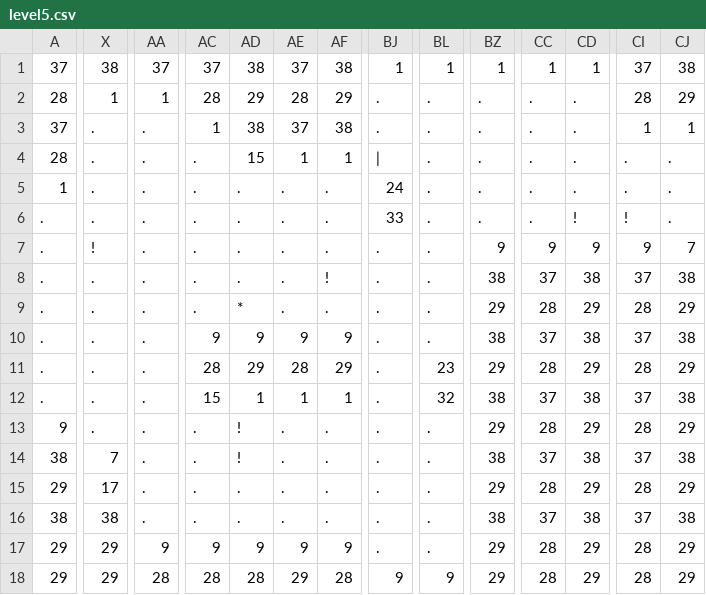
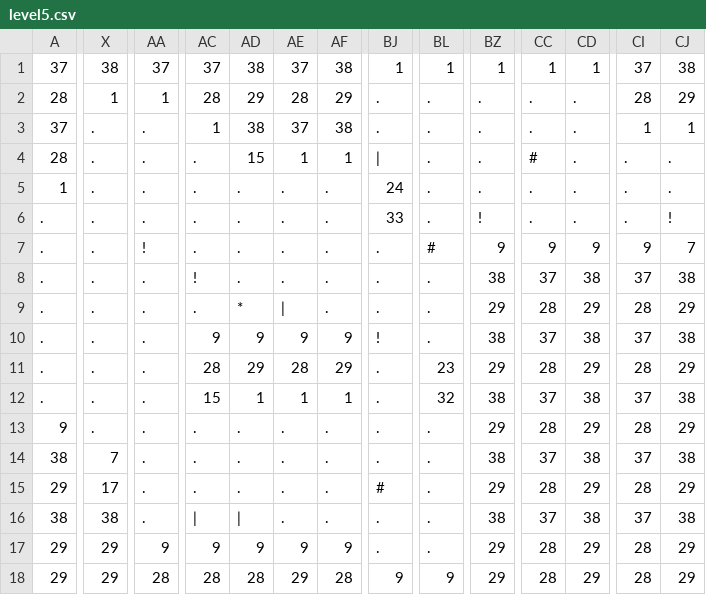
Before and after one commit to RaZe31-cs/pygameYandex, a CSV file: data/levels/level5.csv, drawn as a sheet; only a part is shown, gaps mark what is left out; the diff covers the shown part only; the diff names each change by its address in the sheet, - before the commit and + after, or states it on an @@ line.

```diff
--- a/data/levels/level5.csv
+++ b/data/levels/level5.csv
-CC4: .
+CC4: #
-BZ6: .
+BZ6: !
-CD6: !
+CD6: .
-CI6: !
+CI6: .
-CJ6: .
+CJ6: !
-X7: !
+X7: .
-AA7: .
+AA7: !
-BL7: .
+BL7: #
-AC8: .
+AC8: !
-AF8: !
+AF8: .
-AE9: .
+AE9: |
-BJ10: .
+BJ10: !
-AD13:AD14: !
+AD13:AD14: .
-BJ15: .
+BJ15: #
-AC16: .
+AC16: |
-AD16: .
+AD16: |
```
Also changed, not shown: 13 edited cells elsewhere in this file, data/levels/level4.csv, 15 other files.
